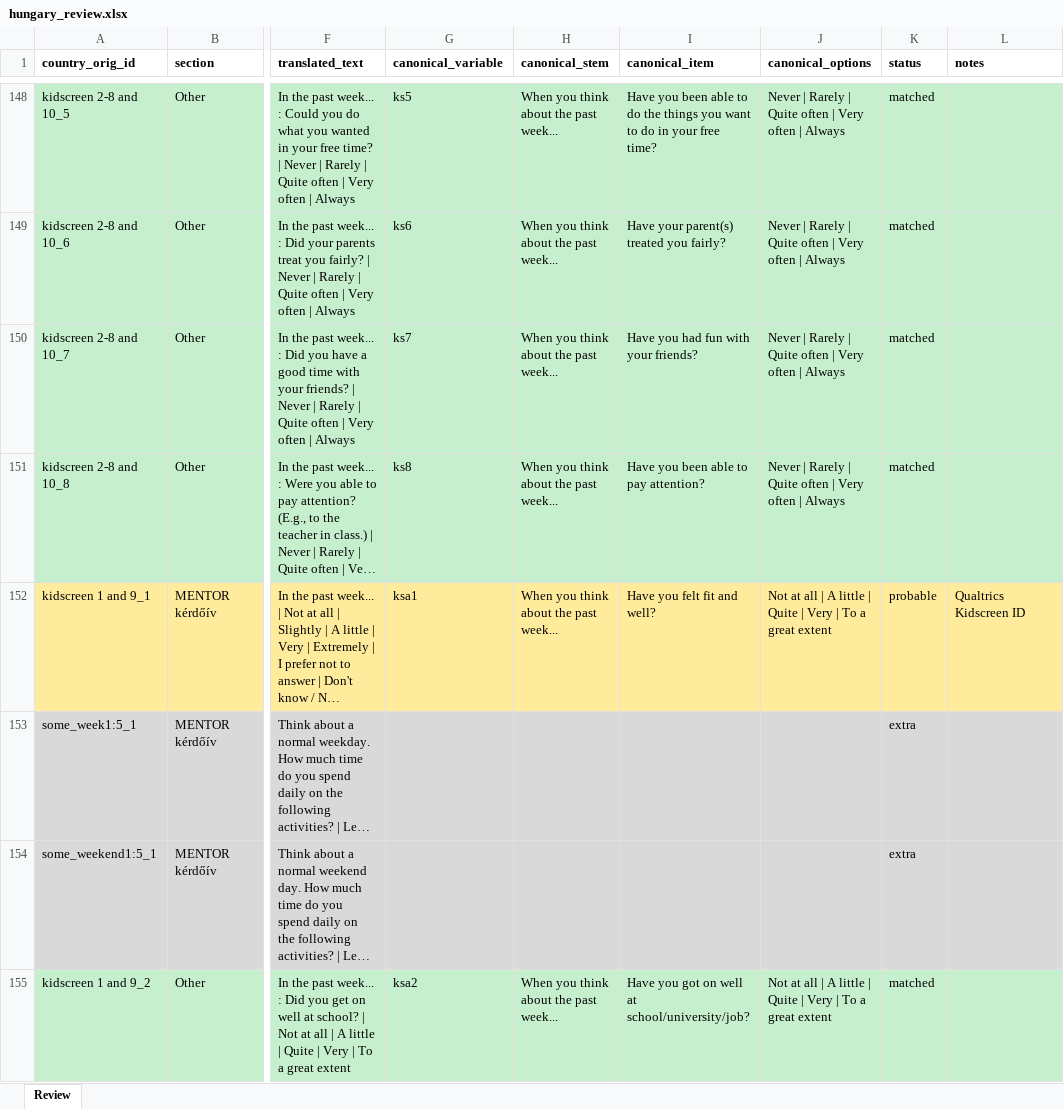
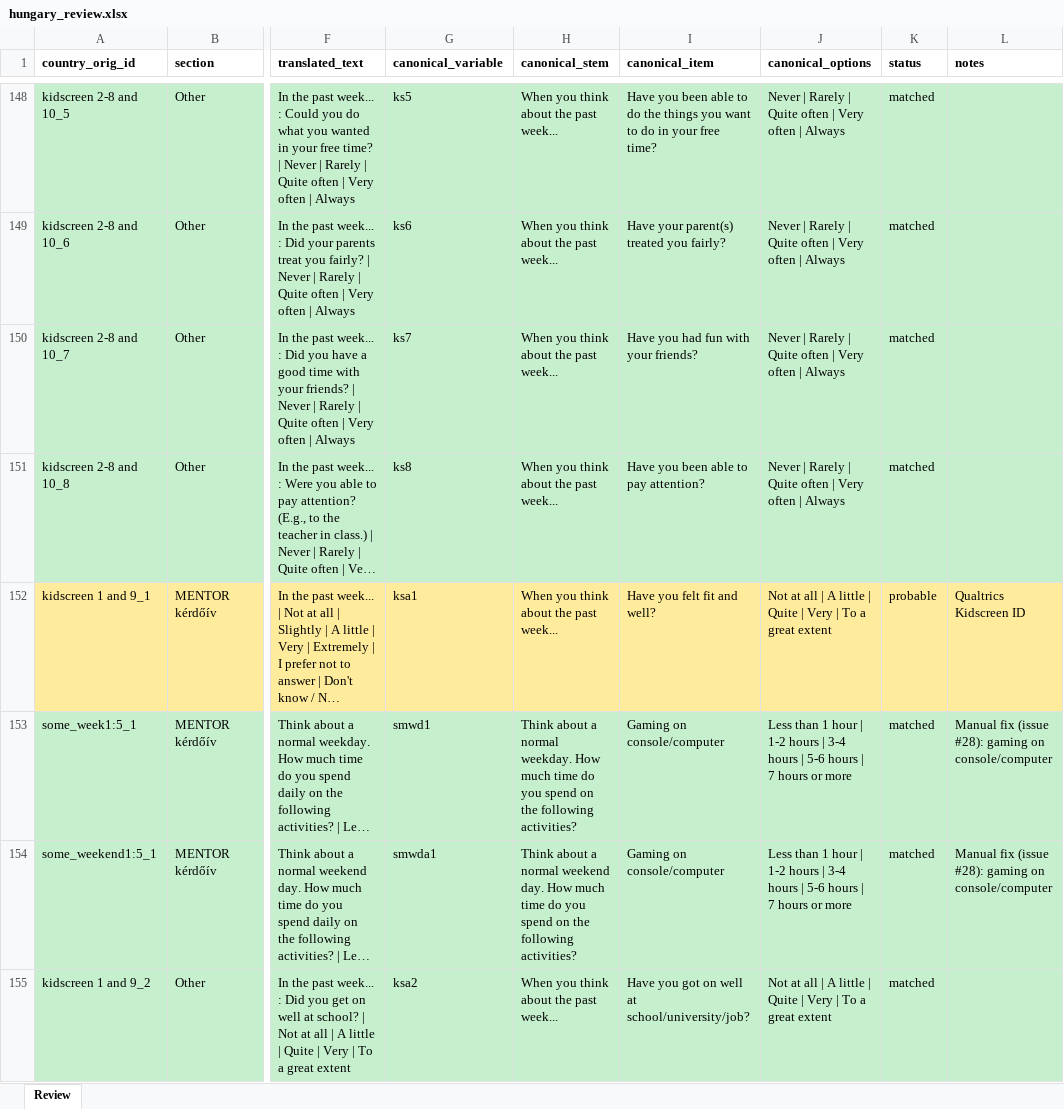
Before and after one commit to gbiele/mentor-survey-audit, an Excel workbook: data/country_maps/hungary_review.xlsx, sheet Review, drawn as a sheet; only a part is shown, gaps mark what is left out; long unchanged cells end in …; values as stored, in another font and other column widths than the file's, no borders; the diff covers the shown part only; the diff names each change by its address in the sheet, - before the commit and + after, or states it on an @@ line.

```diff
--- a/data/country_maps/hungary_review.xlsx (sheet Review)
+++ b/data/country_maps/hungary_review.xlsx (sheet Review)
-G153 (canonical_variable): (empty)
+G153 (canonical_variable): smwd1
-H153 (canonical_stem): (empty)
+H153 (canonical_stem): Think about a normal weekday. How much time do you spend on the following activities?
-I153:I154 (canonical_item): (empty)
+I153:I154 (canonical_item): Gaming on console/computer
-J153:J154 (canonical_options): (empty)
+J153:J154 (canonical_options): Less than 1 hour | 1-2 hours | 3-4 hours | 5-6 hours | 7 hours or more
-K153:K154 (status): extra
+K153:K154 (status): matched
-L153:L154 (notes): (empty)
+L153:L154 (notes): Manual fix (issue #28): gaming on console/computer
-G154 (canonical_variable): (empty)
+G154 (canonical_variable): smwda1
-H154 (canonical_stem): (empty)
+H154 (canonical_stem): Think about a normal weekend day. How much time do you spend on the following activities?
```
Also changed, not shown: 27 edited cells and cell formats elsewhere in this sheet, data/country_maps/spain_review.xlsx, 24 other files.
